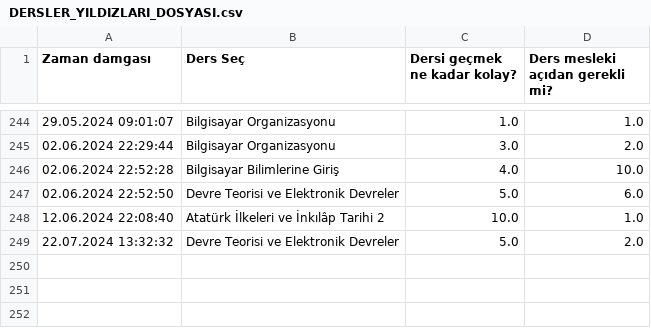
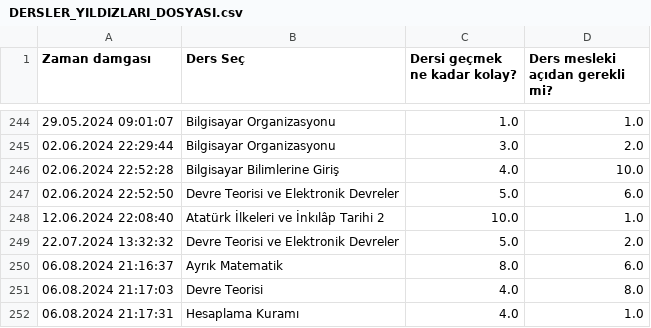
Before and after one commit to baselkelziye/YTU_Bilgisayar_Muhendisligi_Arsiv, a CSV file: readme_olustur/DERSLER_YILDIZLARI_DOSYASI.csv, drawn as a sheet; only a part is shown, gaps mark what is left out.

Commit message:
rutin readme güncellemesi

```diff
--- a/readme_olustur/DERSLER_YILDIZLARI_DOSYASI.csv
+++ b/readme_olustur/DERSLER_YILDIZLARI_DOSYASI.csv
@@ -249 +249,4 @@ Zaman damgası,Ders Seç,Dersi geçmek ne kadar kolay?,Ders mesleki açıdan ger
 22.07.2024 13:32:32,Devre Teorisi ve Elektronik Devreler,5.0,2.0
+06.08.2024 21:16:37,Ayrık Matematik,8.0,6.0
+06.08.2024 21:17:03,Devre Teorisi,4.0,8.0
+06.08.2024 21:17:31,Hesaplama Kuramı,4.0,1.0
```
Also changed, not shown: 9 other files.
